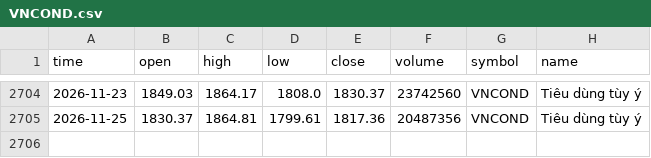
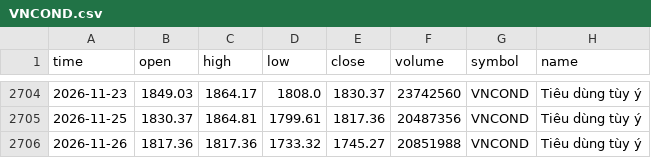
Before and after one commit to FTU-kudo/VN-sector-analysis, a CSV file: data/VNCOND.csv, drawn as a sheet; only a part is shown, gaps mark what is left out; the diff names each change by its address in the sheet, - before the commit and + after, or states it on an @@ line.

```diff
--- a/data/VNCOND.csv
+++ b/data/VNCOND.csv
+row 2706: 2026-11-26 | 1817.36 | 1817.36 | 1733.32 | 1745.27 | 20851988 | VNCOND | Tiêu dùng tùy ý
```
Also changed, not shown: data/VNCONS.csv, data/VNIT.csv, 17 other files.
